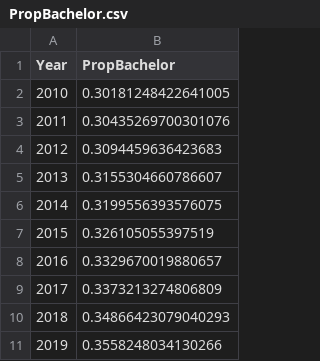
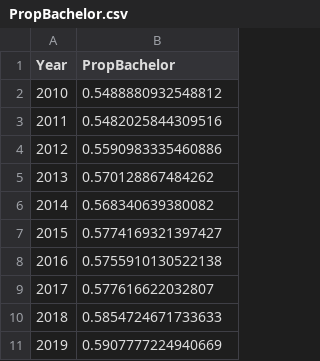
Before and after one commit to tracy3057/STAT5702_NYC_Employment_Analysis, a CSV file: DataPreprocessing/Data/education/PropBachelor.csv, drawn as a sheet.

```diff
--- a/DataPreprocessing/Data/education/PropBachelor.csv
+++ b/DataPreprocessing/Data/education/PropBachelor.csv
@@ -1,11 +1,11 @@
 Year,PropBachelor
-2010,0.30181248422641005
-2011,0.30435269700301076
-2012,0.3094459636423683
-2013,0.3155304660786607
-2014,0.3199556393576075
-2015,0.326105055397519
-2016,0.3329670019880657
-2017,0.3373213274806809
-2018,0.34866423079040293
-2019,0.3558248034130266
+2010,0.5488880932548812
+2011,0.5482025844309516
+2012,0.5590983335460886
+2013,0.570128867484262
+2014,0.568340639380082
+2015,0.5774169321397427
+2016,0.5755910130522138
+2017,0.577616622032807
+2018,0.5854724671733633
+2019,0.5907777224940669
```
Also changed, not shown: DataPreprocessing/Data/education/PropBachelorByGender.csv, 6 other files.
